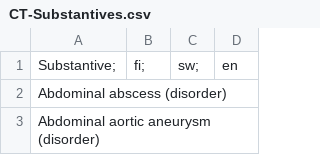
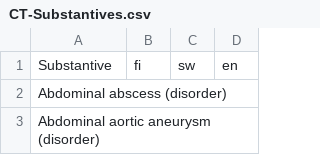
Before and after one commit to omahoito/oda-terminology, a CSV file: CT-Substantives.csv, drawn as a sheet; only a part is shown.

Commit message:
Update CT-Substantives.csv

```diff
--- a/CT-Substantives.csv
+++ b/CT-Substantives.csv
@@ -1,2 +1,2 @@
-Substantive;	fi;	sw;	en
+Substantive	fi	sw	en
 Abdominal abscess (disorder)			
```
